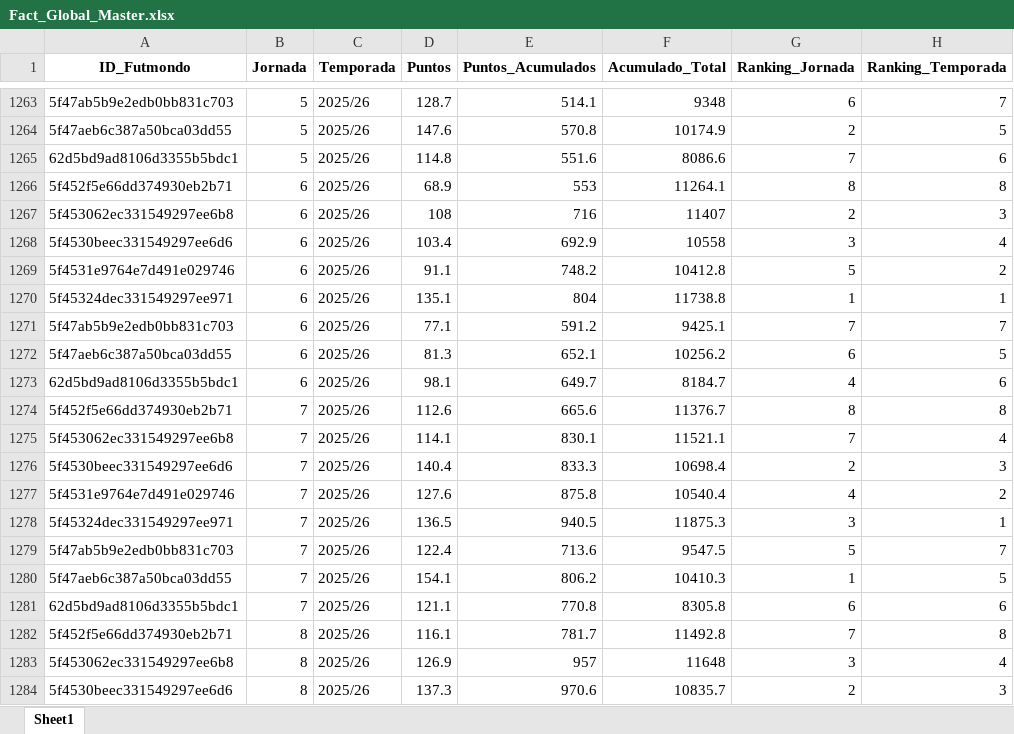
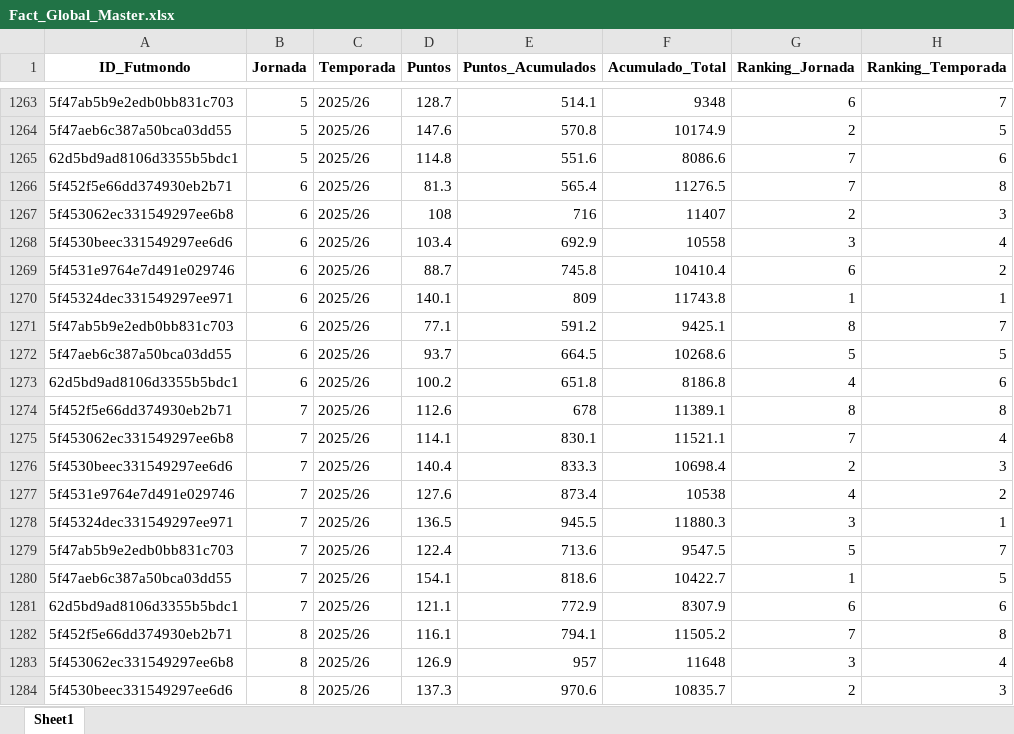
Before and after one commit to kelo71bis/FutmondoBOT, an Excel workbook: datos/vistas_negocio/Fact_Global_Master.xlsx, sheet Sheet1, drawn as a sheet; only a part is shown, gaps mark what is left out; values as stored, in another font and other column widths than the file's, no borders; the diff covers the shown part only; the diff names each change by its address in the sheet, - before the commit and + after, or states it on an @@ line.

```diff
--- a/datos/vistas_negocio/Fact_Global_Master.xlsx (sheet Sheet1)
+++ b/datos/vistas_negocio/Fact_Global_Master.xlsx (sheet Sheet1)
-D1266 (Puntos): 68.9
+D1266 (Puntos): 81.3
-E1266 (Puntos_Acumulados): 553
+E1266 (Puntos_Acumulados): 565.4
-F1266 (Acumulado_Total): 11264.1
+F1266 (Acumulado_Total): 11276.5
-G1266 (Ranking_Jornada): 8
+G1266 (Ranking_Jornada): 7
-D1269 (Puntos): 91.1
+D1269 (Puntos): 88.7
-E1269 (Puntos_Acumulados): 748.2
+E1269 (Puntos_Acumulados): 745.8
-F1269 (Acumulado_Total): 10412.8
+F1269 (Acumulado_Total): 10410.4
-G1269 (Ranking_Jornada): 5
+G1269 (Ranking_Jornada): 6
-D1270 (Puntos): 135.1
+D1270 (Puntos): 140.1
-E1270 (Puntos_Acumulados): 804
+E1270 (Puntos_Acumulados): 809
-F1270 (Acumulado_Total): 11738.8
+F1270 (Acumulado_Total): 11743.8
-G1271 (Ranking_Jornada): 7
+G1271 (Ranking_Jornada): 8
-D1272 (Puntos): 81.3
+D1272 (Puntos): 93.7
-E1272 (Puntos_Acumulados): 652.1
+E1272 (Puntos_Acumulados): 664.5
-F1272 (Acumulado_Total): 10256.2
+F1272 (Acumulado_Total): 10268.6
-G1272 (Ranking_Jornada): 6
+G1272 (Ranking_Jornada): 5
-D1273 (Puntos): 98.1
+D1273 (Puntos): 100.2
-E1273 (Puntos_Acumulados): 649.7
+E1273 (Puntos_Acumulados): 651.8
-F1273 (Acumulado_Total): 8184.7
+F1273 (Acumulado_Total): 8186.8
-E1274 (Puntos_Acumulados): 665.6
+E1274 (Puntos_Acumulados): 678
-F1274 (Acumulado_Total): 11376.7
+F1274 (Acumulado_Total): 11389.1
-E1277 (Puntos_Acumulados): 875.8
+E1277 (Puntos_Acumulados): 873.4
-F1277 (Acumulado_Total): 10540.4
+F1277 (Acumulado_Total): 10538
-E1278 (Puntos_Acumulados): 940.5
+E1278 (Puntos_Acumulados): 945.5
-F1278 (Acumulado_Total): 11875.3
+F1278 (Acumulado_Total): 11880.3
-E1280 (Puntos_Acumulados): 806.2
+E1280 (Puntos_Acumulados): 818.6
-F1280 (Acumulado_Total): 10410.3
+F1280 (Acumulado_Total): 10422.7
-E1281 (Puntos_Acumulados): 770.8
+E1281 (Puntos_Acumulados): 772.9
-F1281 (Acumulado_Total): 8305.8
+F1281 (Acumulado_Total): 8307.9
-E1282 (Puntos_Acumulados): 781.7
+E1282 (Puntos_Acumulados): 794.1
-F1282 (Acumulado_Total): 11492.8
+F1282 (Acumulado_Total): 11505.2
```
Also changed, not shown: 331 edited cells elsewhere in this sheet, datos/hechos/td_admin.xlsx, datos/hechos/td_puntos_jugadores_2025_26.xlsx, 5 other files.
